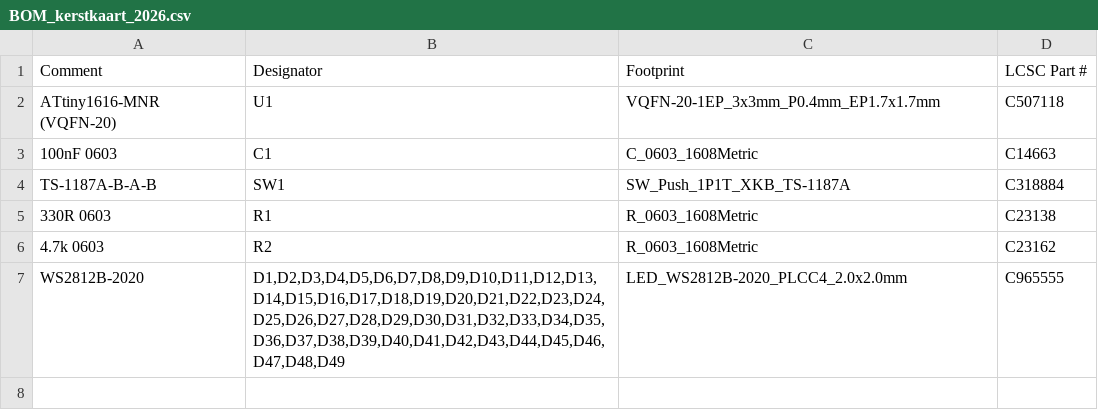
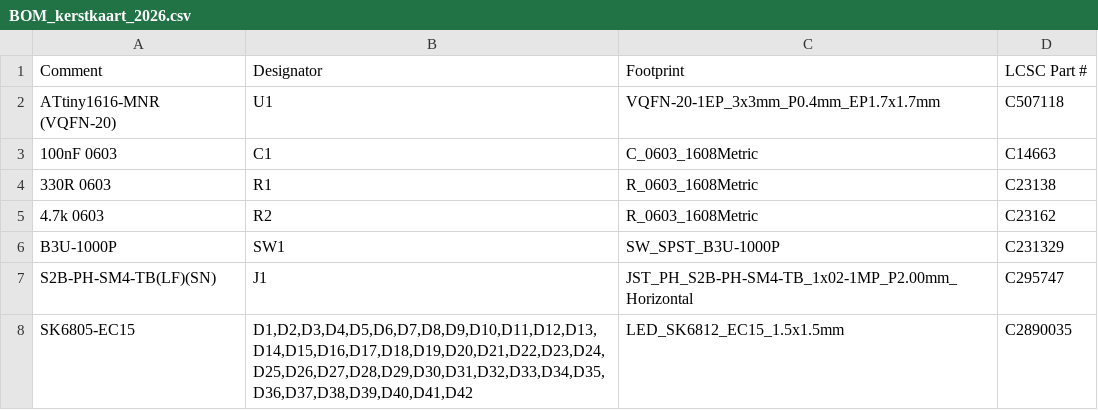
Before and after one commit to brennyc86/Kerstkaart-2026, a CSV file: productie/BOM_kerstkaart_2026.csv, drawn as a sheet; removed rows and columns are numbered as before the commit, all else as after; the diff names each change by its address in the sheet, - before the commit and + after, or states it on an @@ line.

```diff
--- a/productie/BOM_kerstkaart_2026.csv
+++ b/productie/BOM_kerstkaart_2026.csv
-row 4: TS-1187A-B-A-B | SW1 | SW_Push_1P1T_XKB_TS-1187A | C318884
-row 7: WS2812B-2020 | D1,D2,D3,D4,D5,D6,D7,D8,D9,D10,D11,D12,D13,D14,D15,D16,D17,D18,D19,D20,D21,D22,D23,D24,D25,D26,D27,D28,D29,D30,D31,D32,D33,D34,D35,D36,D37,D38,D39,D40,D41,D42,D43,D44,D45,D46,D47,D48,D49 | LED_WS2812B-2020_PLCC4_2.0x2.0mm | C965555
+row 6: B3U-1000P | SW1 | SW_SPST_B3U-1000P | C231329
+row 7: S2B-PH-SM4-TB(LF)(SN) | J1 | JST_PH_S2B-PH-SM4-TB_1x02-1MP_P2.00mm_Horizontal | C295747
+row 8: SK6805-EC15 | D1,D2,D3,D4,D5,D6,D7,D8,D9,D10,D11,D12,D13,D14,D15,D16,D17,D18,D19,D20,D21,D22,D23,D24,D25,D26,D27,D28,D29,D30,D31,D32,D33,D34,D35,D36,D37,D38,D39,D40,D41,D42 | LED_SK6812_EC15_1.5x1.5mm | C2890035
```
Also changed, not shown: productie/CPL_kerstkaart_2026.csv, 25 other files.
